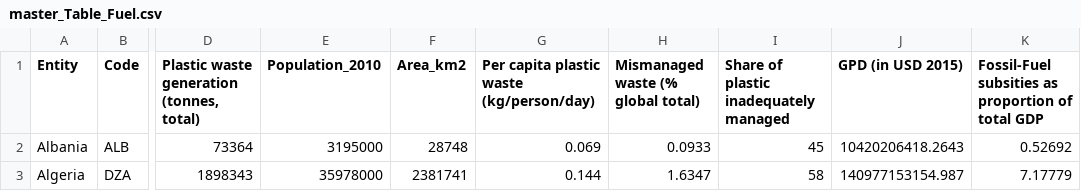
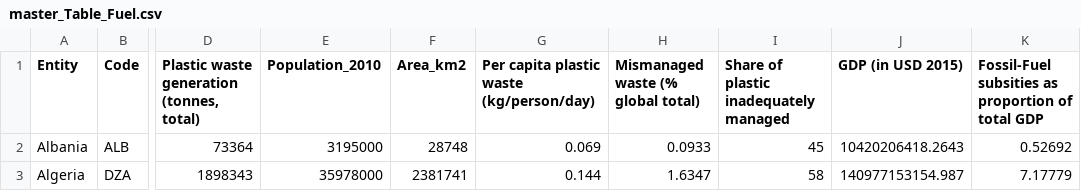
Before and after one commit to ptwittel/Model-Term-Project, a CSV file: Data Clean/master_Table_Fuel.csv, drawn as a sheet; only a part is shown, gaps mark what is left out; the diff names each change by its address in the sheet, - before the commit and + after, or states it on an @@ line.

Commit message:
Fixed data

```diff
--- a/Data Clean/master_Table_Fuel.csv
+++ b/Data Clean/master_Table_Fuel.csv
-J1: GPD (in USD 2015)
+J1: GDP (in USD 2015)
```
Also changed, not shown: Data Clean/master_table.csv.
